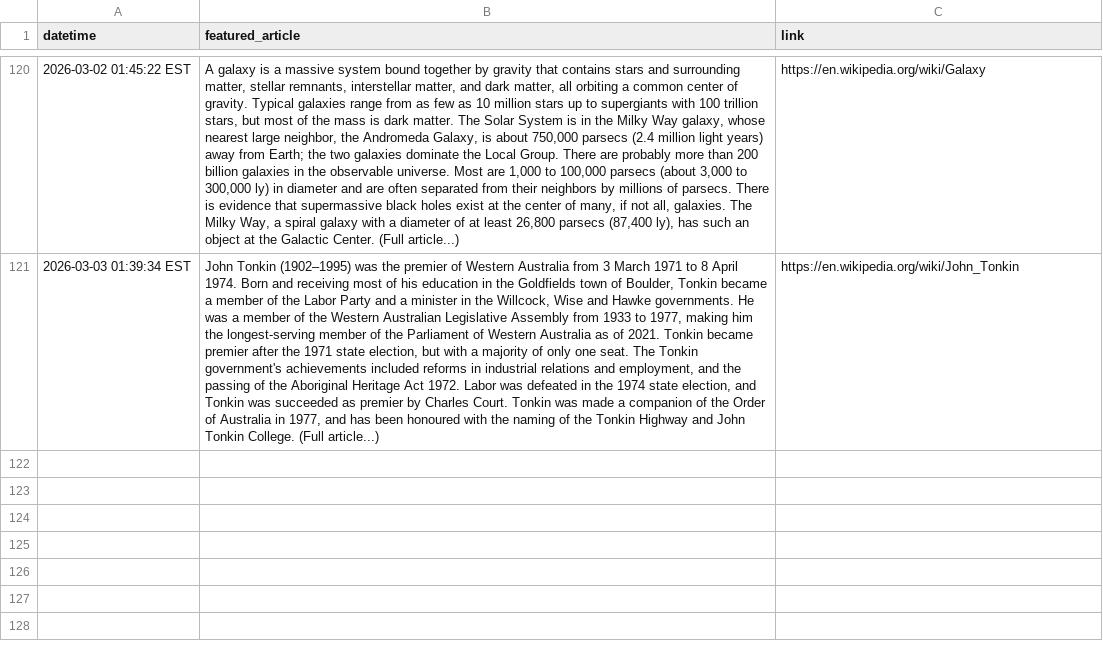
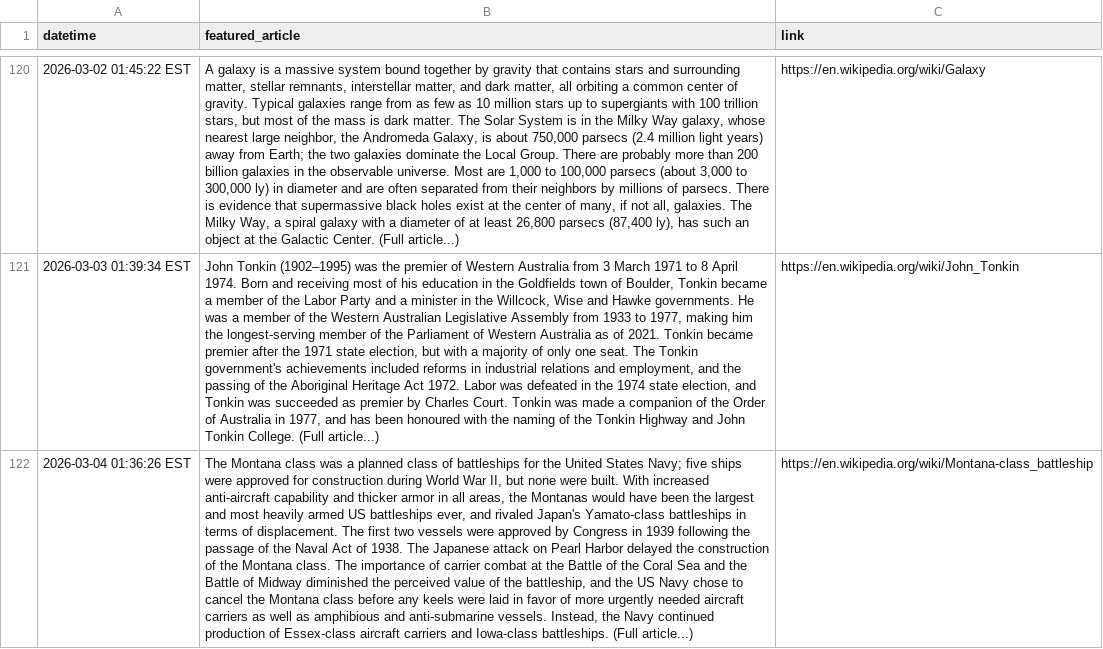
Before and after one commit to endri7k/wikipedia_daily, a CSV file: data/wikipedia_daily.csv, drawn as a sheet; only a part is shown, gaps mark what is left out; the diff names each change by its address in the sheet, - before the commit and + after, or states it on an @@ line.

```diff
--- a/data/wikipedia_daily.csv
+++ b/data/wikipedia_daily.csv
+row 122: 2026-03-04 01:36:26 EST | The Montana class was a planned class of battleships for the United States Navy; five ships were approved for construction during World War II, but none were built. With increased anti-aircraft capability and thicker armor in all areas, the Montanas would have been the largest and most heavily armed US battleships ever, and rivaled Japan's Yamato-class battleships in terms of displacement. The first two vessels were approved by Congress in 1939 following the passage of the Naval Act of 1938. The Japanese attack on Pearl Harbor delayed the construction of the Montana class. The importance of carrier combat at the Battle of the Coral Sea and the Battle of Midway diminished the perceived value of the battleship, and the US Navy chose to cancel the Montana class before any keels were laid in favor of more urgently needed aircraft carriers as well as amphibious and anti-submarine vessels. Instead, the Navy continued production of Essex-class aircraft carriers and Iowa-class battleships. (Full article...) | https://en.wikipedia.org/wiki/Montana-class_battleship
```
